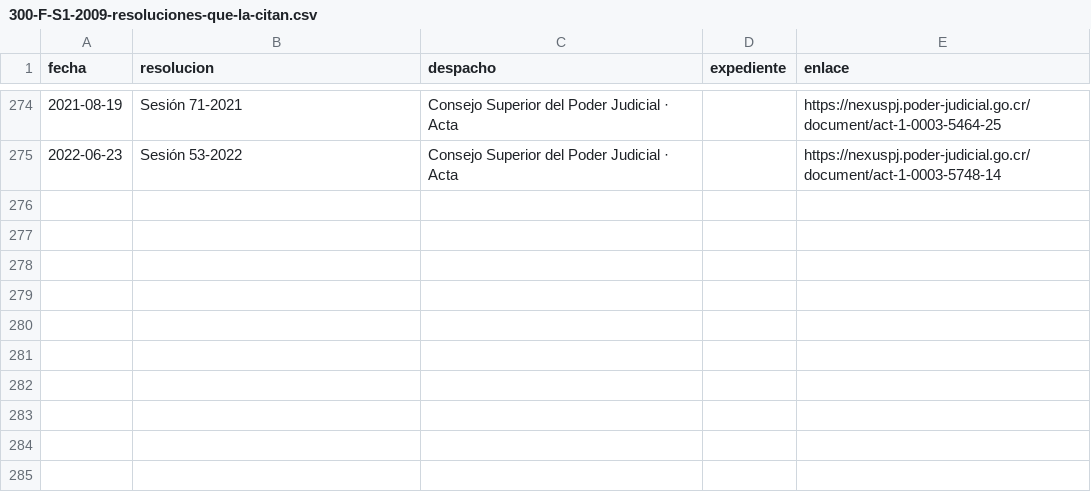
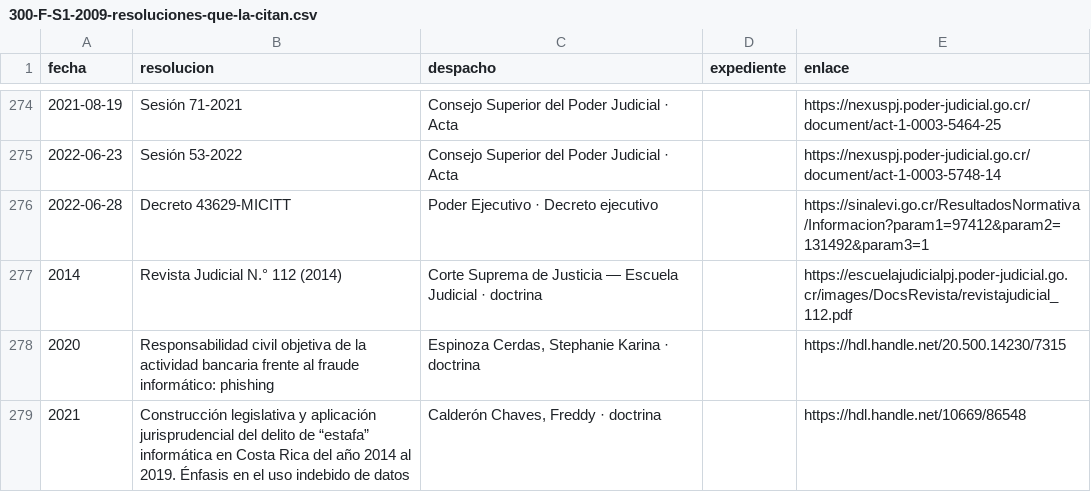
Before and after one commit to CORPORACIONGC/CORPORACIONGC-SITE, a CSV file: public/datos/jurisprudencia/300-F-S1-2009-resoluciones-que-la-citan.csv, drawn as a sheet; only a part is shown, gaps mark what is left out.

```diff
--- a/public/datos/jurisprudencia/300-F-S1-2009-resoluciones-que-la-citan.csv
+++ b/public/datos/jurisprudencia/300-F-S1-2009-resoluciones-que-la-citan.csv
@@ -275 +275,5 @@
 2022-06-23,Sesión 53-2022,Consejo Superior del Poder Judicial · Acta,,https://nexuspj.poder-judicial.go.cr/document/act-1-0003-5748-14
+2022-06-28,Decreto 43629-MICITT,Poder Ejecutivo · Decreto ejecutivo,,https://sinalevi.go.cr/ResultadosNormativa/Informacion?param1=97412&param2=131492&param3=1
+2014,Revista Judicial N.° 112 (2014),Corte Suprema de Justicia — Escuela Judicial · doctrina,,https://escuelajudicialpj.poder-judicial.go.cr/images/DocsRevista/revistajudicial_112.pdf
+2020,Responsabilidad civil objetiva de la actividad bancaria frente al fraude informático: phishing,"Espinoza Cerdas, Stephanie Karina · doctrina",,https://hdl.handle.net/20.500.14230/7315
+2021,Construcción legislativa y aplicación jurisprudencial del delito de “estafa” informática en Costa Rica del año 2014 al 2019. Énfasis en el uso indebido de datos,"Calderón Chaves, Freddy · doctrina",,https://hdl.handle.net/10669/86548
```
Also changed, not shown: public/datos/jurisprudencia/1016-F-2004-resoluciones-que-la-citan.csv, public/datos/jurisprudencia/1426-F-S1-2012-resoluciones-que-la-citan.csv, 7 other files.
